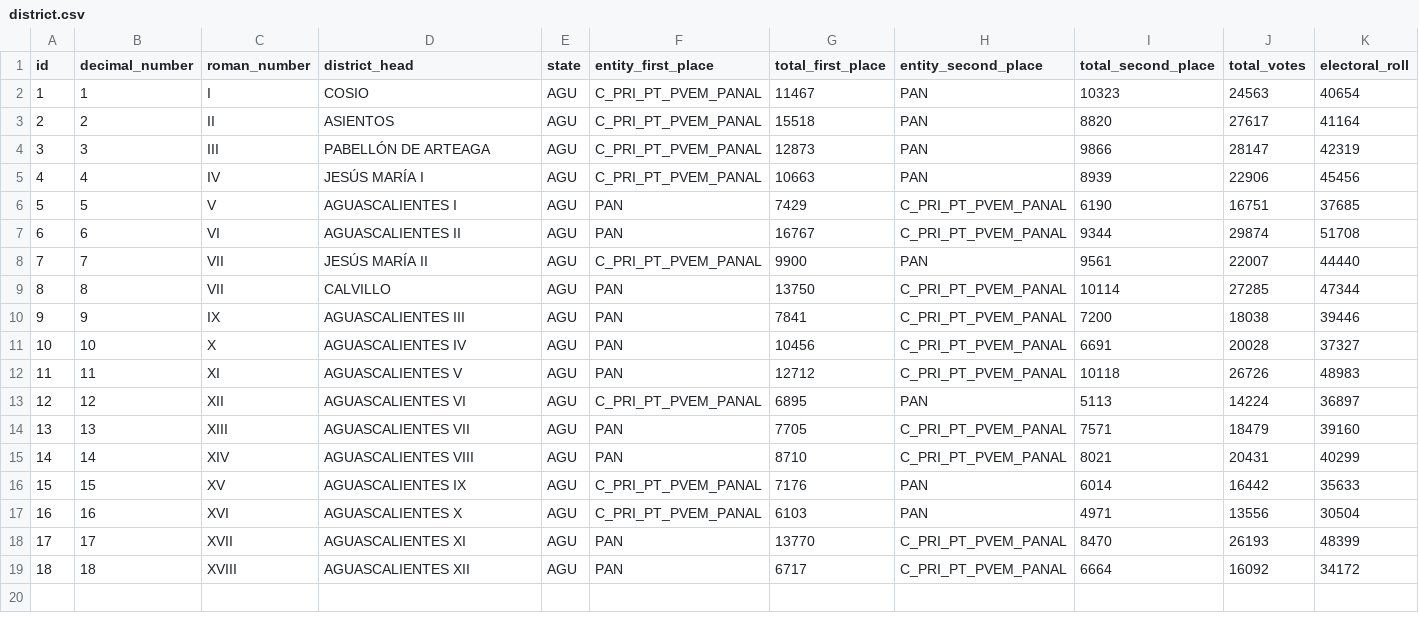
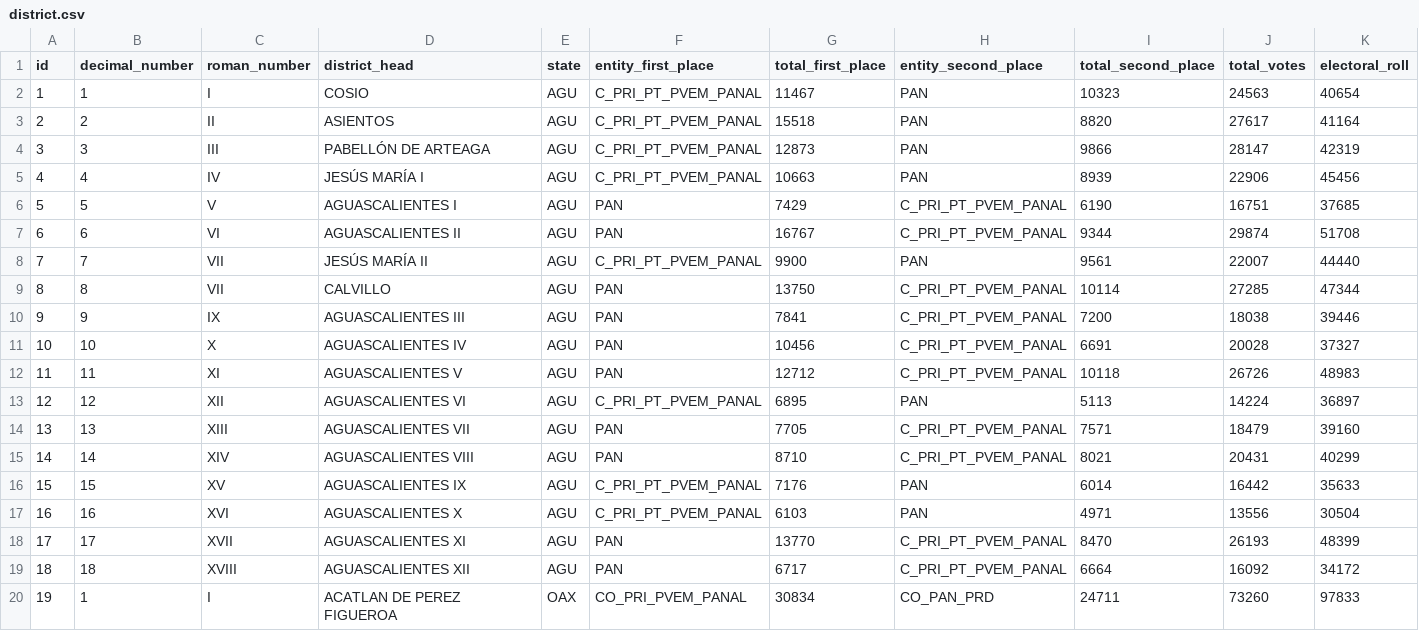
Before and after one commit to lopezoliveraeddy/sidener, a CSV file: src/main/resources/config/liquibase/district.csv, drawn as a sheet; only a part is shown; rows hold the shown columns only; the diff names each change by its address in the sheet, - before the commit and + after, or states it on an @@ line.

```diff
--- a/src/main/resources/config/liquibase/district.csv
+++ b/src/main/resources/config/liquibase/district.csv
+row 20: 19 | 1 | I | ACATLAN DE PEREZ FIGUEROA | OAX | CO_PRI_PVEM_PANAL | 30834 | CO_PAN_PRD | 24711 | 73260 | 97833
```
Also changed, not shown: 2 other files.
